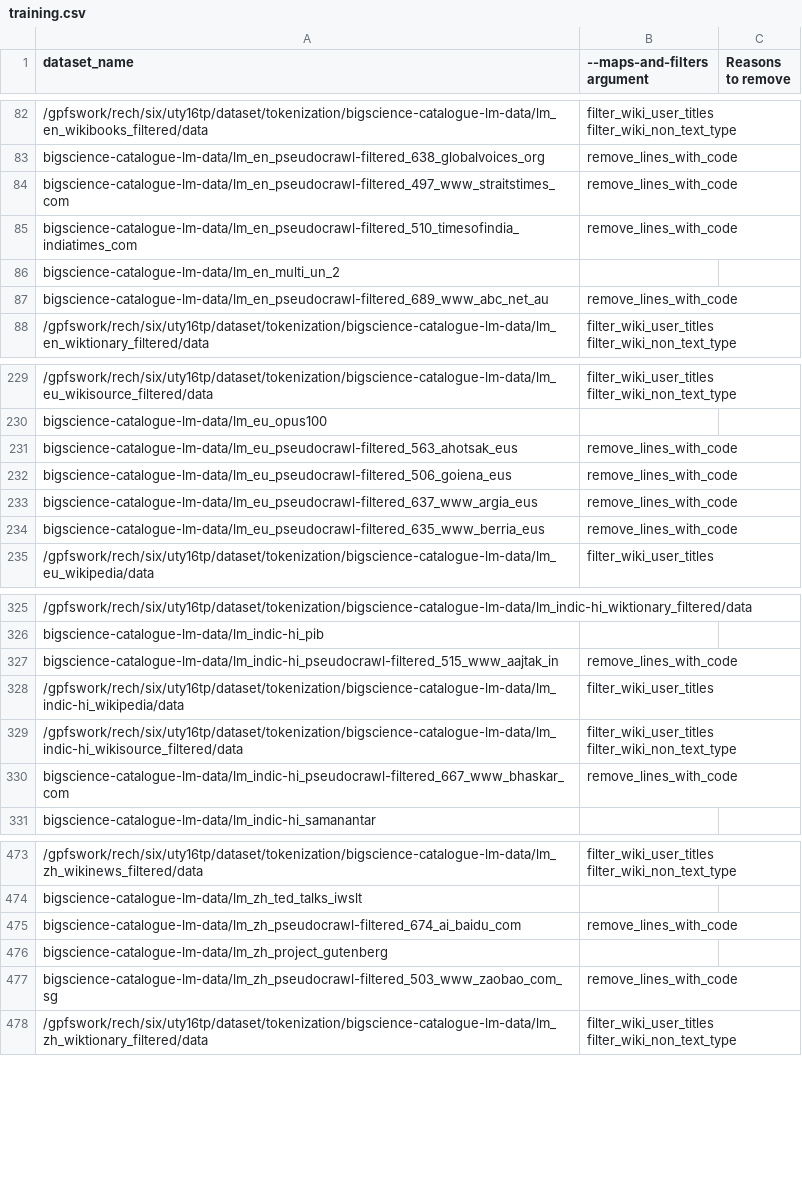
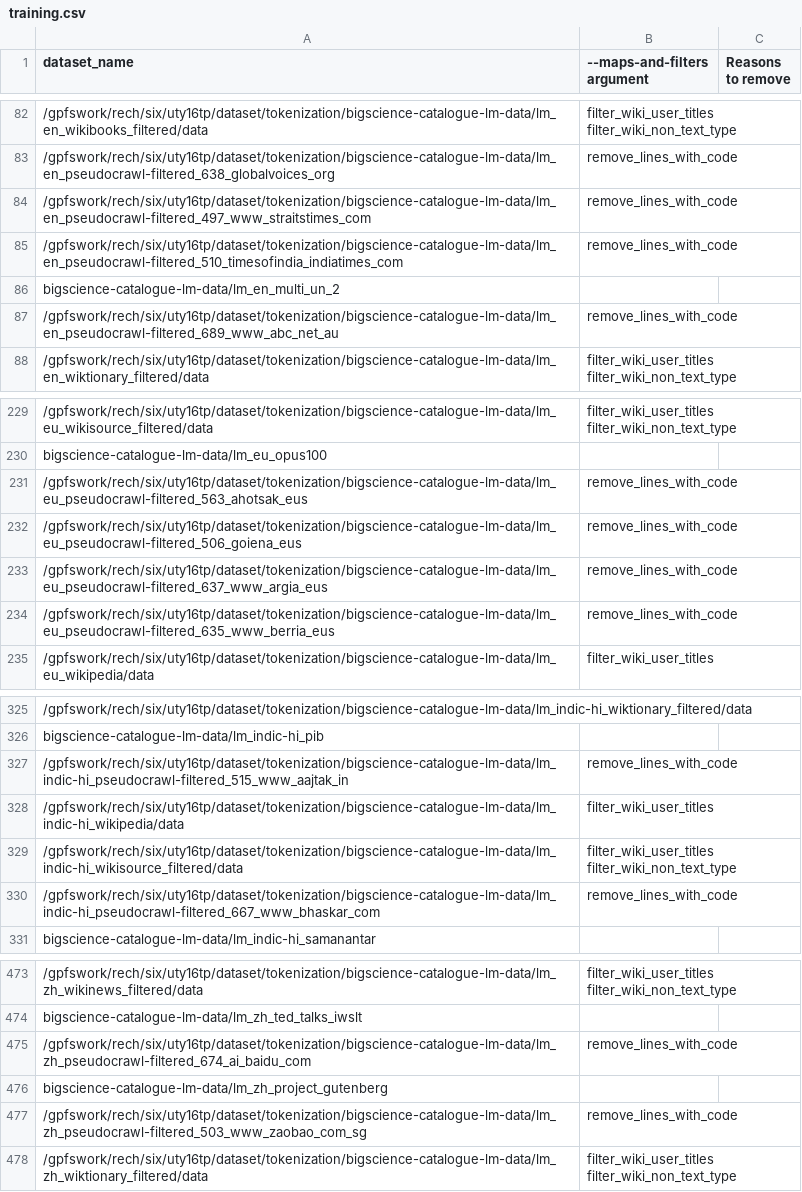
Before and after one commit to bigscience-workshop/catalogue_data, a CSV file: training.csv, drawn as a sheet; only a part is shown, gaps mark what is left out; the diff covers the shown part only; the diff names each change by its address in the sheet, - before the commit and + after, or states it on an @@ line.

Commit message:
Handle empty filter: bug in datasets

```diff
--- a/training.csv
+++ b/training.csv
-A83 (dataset_name): bigscience-catalogue-lm-data/lm_en_pseudocrawl-filtered_638_globalvoices_org
+A83 (dataset_name): /gpfswork/rech/six/uty16tp/dataset/tokenization/bigscience-catalogue-lm-data/lm_en_pseudocrawl-filtered_638_globalvoices_org
-A84 (dataset_name): bigscience-catalogue-lm-data/lm_en_pseudocrawl-filtered_497_www_straitstimes_com
+A84 (dataset_name): /gpfswork/rech/six/uty16tp/dataset/tokenization/bigscience-catalogue-lm-data/lm_en_pseudocrawl-filtered_497_www_straitstimes_com
-A85 (dataset_name): bigscience-catalogue-lm-data/lm_en_pseudocrawl-filtered_510_timesofindia_indiatimes_com
+A85 (dataset_name): /gpfswork/rech/six/uty16tp/dataset/tokenization/bigscience-catalogue-lm-data/lm_en_pseudocrawl-filtered_510_timesofindia_indiatimes_com
-A87 (dataset_name): bigscience-catalogue-lm-data/lm_en_pseudocrawl-filtered_689_www_abc_net_au
+A87 (dataset_name): /gpfswork/rech/six/uty16tp/dataset/tokenization/bigscience-catalogue-lm-data/lm_en_pseudocrawl-filtered_689_www_abc_net_au
-A231 (dataset_name): bigscience-catalogue-lm-data/lm_eu_pseudocrawl-filtered_563_ahotsak_eus
+A231 (dataset_name): /gpfswork/rech/six/uty16tp/dataset/tokenization/bigscience-catalogue-lm-data/lm_eu_pseudocrawl-filtered_563_ahotsak_eus
-A232 (dataset_name): bigscience-catalogue-lm-data/lm_eu_pseudocrawl-filtered_506_goiena_eus
+A232 (dataset_name): /gpfswork/rech/six/uty16tp/dataset/tokenization/bigscience-catalogue-lm-data/lm_eu_pseudocrawl-filtered_506_goiena_eus
-A233 (dataset_name): bigscience-catalogue-lm-data/lm_eu_pseudocrawl-filtered_637_www_argia_eus
+A233 (dataset_name): /gpfswork/rech/six/uty16tp/dataset/tokenization/bigscience-catalogue-lm-data/lm_eu_pseudocrawl-filtered_637_www_argia_eus
-A234 (dataset_name): bigscience-catalogue-lm-data/lm_eu_pseudocrawl-filtered_635_www_berria_eus
+A234 (dataset_name): /gpfswork/rech/six/uty16tp/dataset/tokenization/bigscience-catalogue-lm-data/lm_eu_pseudocrawl-filtered_635_www_berria_eus
-A327 (dataset_name): bigscience-catalogue-lm-data/lm_indic-hi_pseudocrawl-filtered_515_www_aajtak_in
+A327 (dataset_name): /gpfswork/rech/six/uty16tp/dataset/tokenization/bigscience-catalogue-lm-data/lm_indic-hi_pseudocrawl-filtered_515_www_aajtak_in
-A330 (dataset_name): bigscience-catalogue-lm-data/lm_indic-hi_pseudocrawl-filtered_667_www_bhaskar_com
+A330 (dataset_name): /gpfswork/rech/six/uty16tp/dataset/tokenization/bigscience-catalogue-lm-data/lm_indic-hi_pseudocrawl-filtered_667_www_bhaskar_com
-A475 (dataset_name): bigscience-catalogue-lm-data/lm_zh_pseudocrawl-filtered_674_ai_baidu_com
+A475 (dataset_name): /gpfswork/rech/six/uty16tp/dataset/tokenization/bigscience-catalogue-lm-data/lm_zh_pseudocrawl-filtered_674_ai_baidu_com
-A477 (dataset_name): bigscience-catalogue-lm-data/lm_zh_pseudocrawl-filtered_503_www_zaobao_com_sg
+A477 (dataset_name): /gpfswork/rech/six/uty16tp/dataset/tokenization/bigscience-catalogue-lm-data/lm_zh_pseudocrawl-filtered_503_www_zaobao_com_sg
```
Also changed, not shown: 20 edited cells elsewhere in this file, 1 other file.
